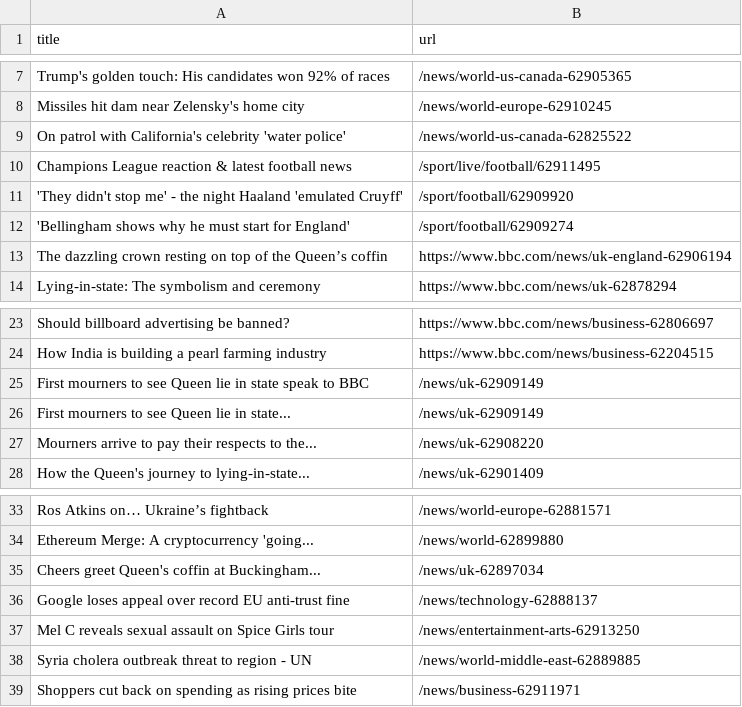
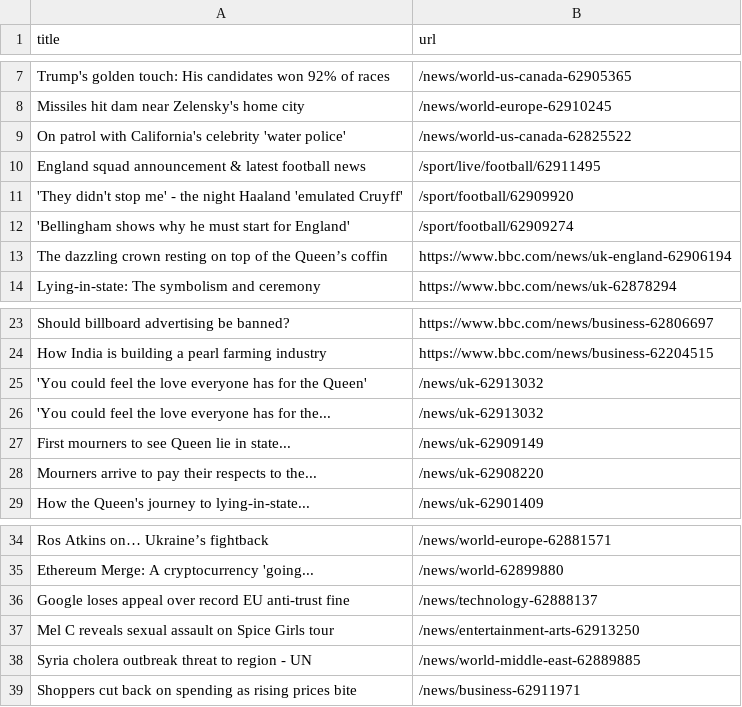
Before and after one commit to bryan-baker/automatic-scraper-bbc, a CSV file: bbc.csv, drawn as a sheet; only a part is shown, gaps mark what is left out.

```diff
--- a/bbc.csv
+++ b/bbc.csv
@@ -9,3 +9,3 @@ Missiles hit dam near Zelensky's home city,/news/world-europe-62910245
 On patrol with California's celebrity 'water police',/news/world-us-canada-62825522
-Champions League reaction & latest football news,/sport/live/football/62911495
+England squad announcement & latest football news,/sport/live/football/62911495
 'They didn't stop me' - the night Haaland 'emulated Cruyff',/sport/football/62909920
@@ -24,3 +24,4 @@ Should billboard advertising be banned?,https://www.bbc.com/news/business-628066
 How India is building a pearl farming industry,https://www.bbc.com/news/business-62204515
-First mourners to see Queen lie in state speak to BBC,/news/uk-62909149
+'You could feel the love everyone has for the Queen',/news/uk-62913032
+'You could feel the love everyone has for the...,/news/uk-62913032
 First mourners to see Queen lie in state...,/news/uk-62909149
@@ -34,3 +35,2 @@ Ros Atkins on… Ukraine’s fightback,/news/world-europe-62881571
 Ethereum Merge: A cryptocurrency 'going...,/news/world-62899880
-Cheers greet Queen's coffin at Buckingham...,/news/uk-62897034
 Google loses appeal over record EU anti-trust fine,/news/technology-62888137
```
